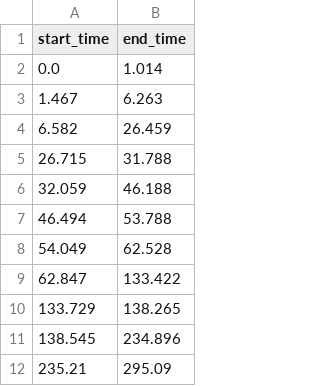
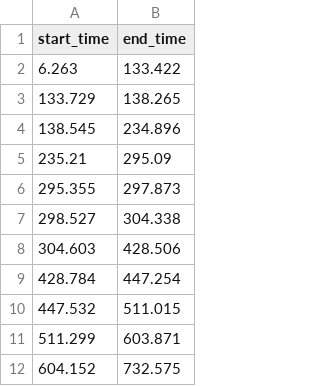
Before and after one commit to gasperjw/burdah-memorization, a CSV file: audio_lines.csv, drawn as a sheet; only a part is shown; the shorter side is filled out with more unchanged rows.

Commit message:
Update audio_lines.csv

```diff
--- a/audio_lines.csv
+++ b/audio_lines.csv
@@ -1,10 +1,3 @@
 start_time,end_time
-0.0,1.014
-1.467,6.263
-6.582,26.459
-26.715,31.788
-32.059,46.188
-46.494,53.788
-54.049,62.528
-62.847,133.422
+6.263, 133.422
 133.729,138.265
```
